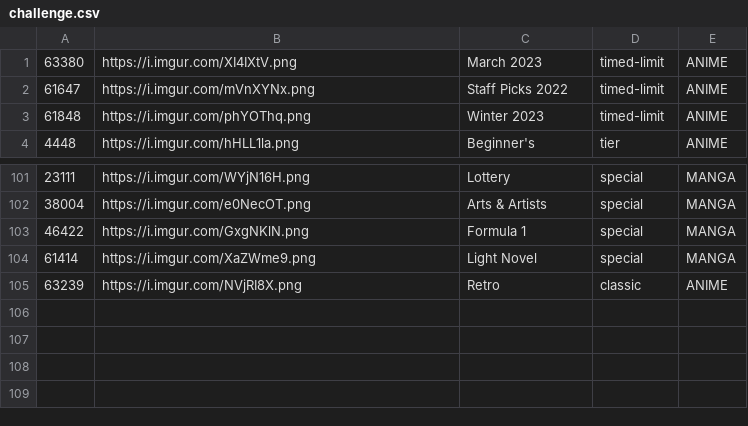
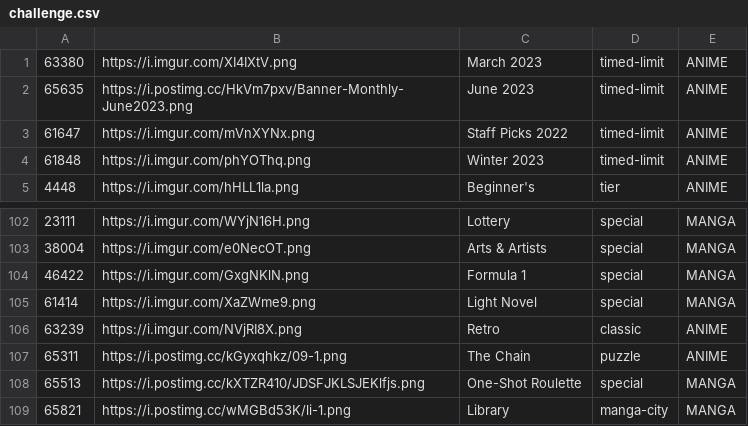
Before and after one commit to Nahuaka/nahuaka.github.io, a CSV file: datas/challenge.csv, drawn as a sheet; only a part is shown, gaps mark what is left out.

Commit message:
Add new challenges

```diff
--- a/datas/challenge.csv
+++ b/datas/challenge.csv
@@ -1,2 +1,3 @@
 63380;https://i.imgur.com/XI4IXtV.png;March 2023;timed-limit;ANIME
+65635;https://i.postimg.cc/HkVm7pxv/Banner-Monthly-June2023.png; June 2023;timed-limit;ANIME
 61647; https://i.imgur.com/mVnXYNx.png;Staff Picks 2022;timed-limit;ANIME
@@ -105 +106,4 @@
 63239;https://i.imgur.com/NVjRI8X.png; Retro;classic;ANIME
+65311;https://i.postimg.cc/kGyxqhkz/09-1.png; The Chain;puzzle;ANIME
+65513;https://i.postimg.cc/kXTZR410/JDSFJKLSJEKlfjs.png; One-Shot Roulette;special;MANGA
+65821;https://i.postimg.cc/wMGBd53K/li-1.png; Library;manga-city;MANGA
```
Also changed, not shown: 1 other file.
